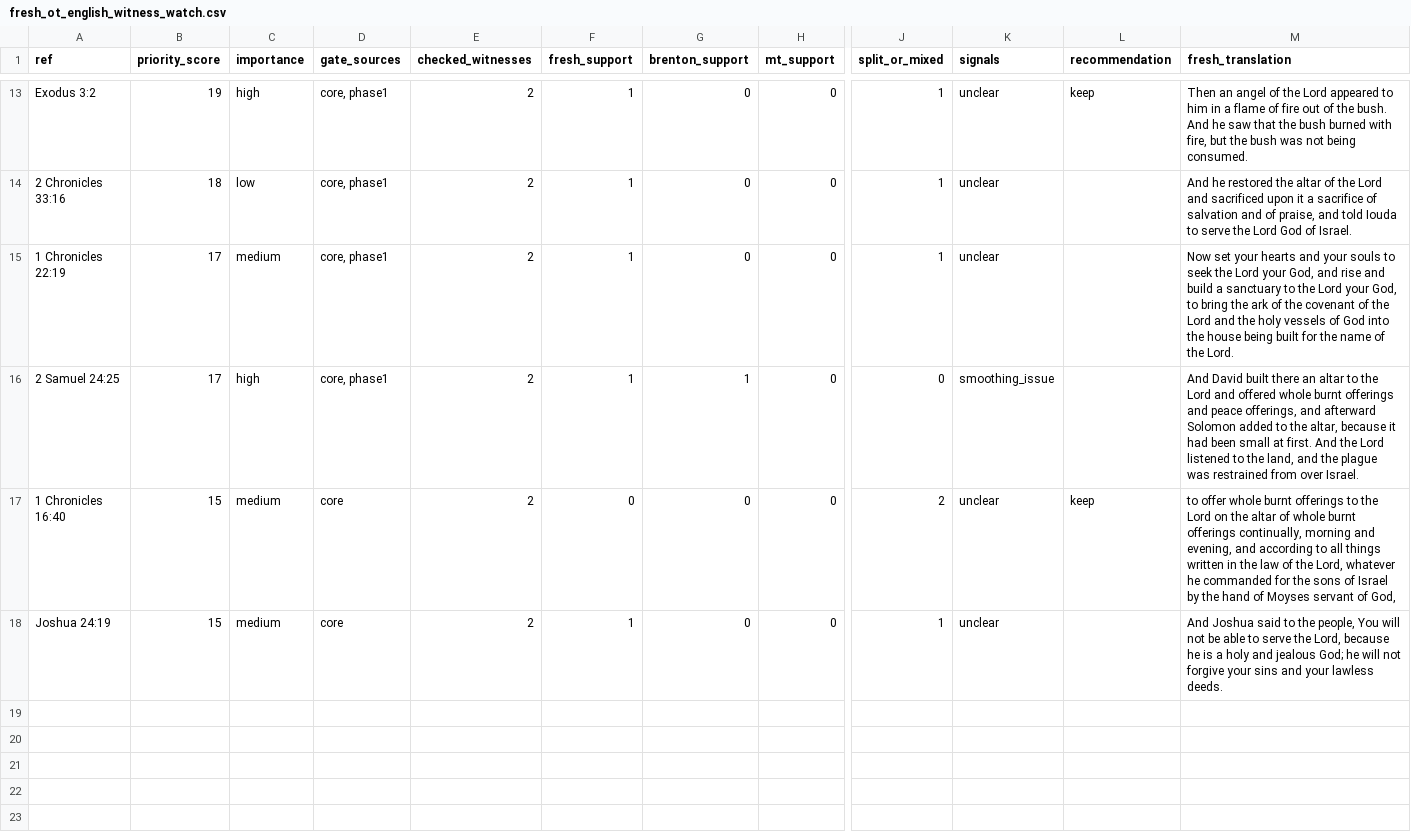
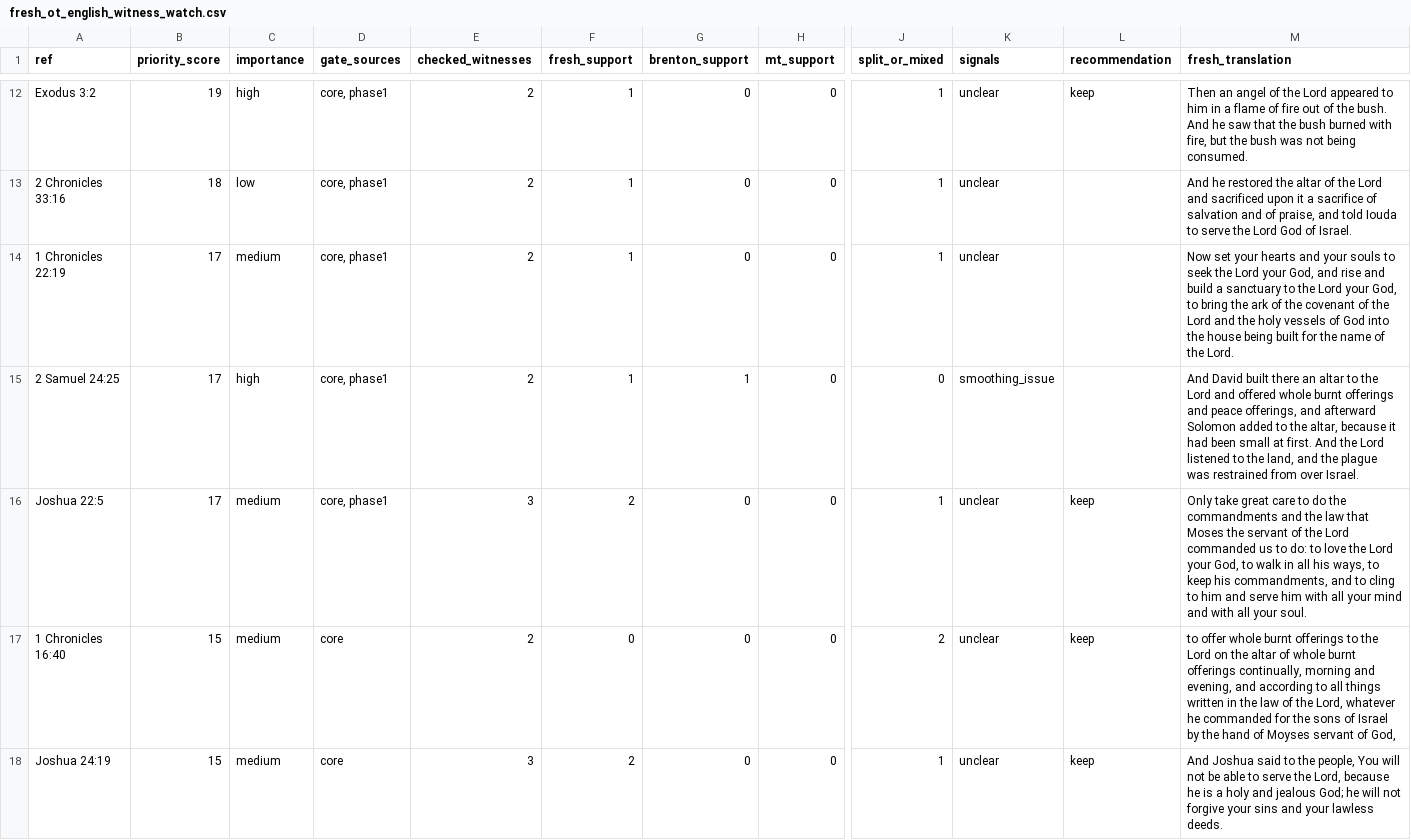
Before and after one commit to Biblejustin/LXX_Bible_Project, a CSV file: output/fresh_ot_english_witness_watch.csv, drawn as a sheet; only a part is shown, gaps mark what is left out; rows hold the shown columns only; the diff covers the shown part only; the diff names each change by its address in the sheet, - before the commit and + after, or states it on an @@ line.

```diff
--- a/output/fresh_ot_english_witness_watch.csv
+++ b/output/fresh_ot_english_witness_watch.csv
+row 16: Joshua 22:5 | 17 | medium | core, phase1 | 3 | 2 | 0 | 0 | 1 | unclear | keep | Only take great care to do the commandments and the law that Moses the servant of the Lord commanded us to do: to love the Lord your God, to walk in all his ways, to keep his commandments, and to cling to him and serve him with all your mind and with all your soul.
-E18 (checked_witnesses): 2
+E18 (checked_witnesses): 3
-F18 (fresh_support): 1
+F18 (fresh_support): 2
-L18 (recommendation): (empty)
+L18 (recommendation): keep
```
Also changed, not shown: 2 added rows and 1 removed row elsewhere in this file, output/fresh_human_review_core.csv, output/fresh_human_review_phase1.csv, 43 other files.
